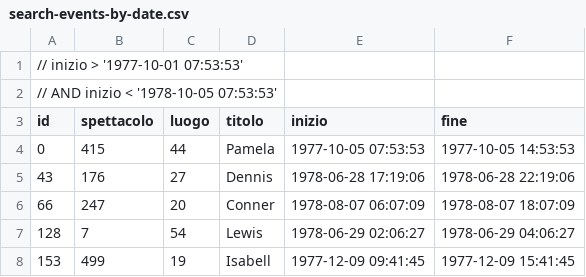
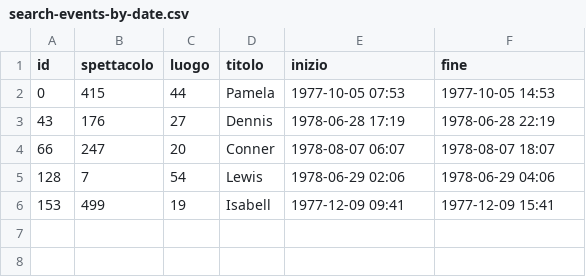
Before and after one commit to lucat1/unibo_90107_progetto, a CSV file: csv/search-events-by-date.csv, drawn as a sheet.

Commit message:
add all tables

```diff
--- a/csv/search-events-by-date.csv
+++ b/csv/search-events-by-date.csv
@@ -1,8 +1,6 @@
-// inizio > '1977-10-01 07:53:53'
-// AND inizio < '1978-10-05 07:53:53'
 id,spettacolo,luogo,titolo,inizio,fine
-0,415,44,Pamela,1977-10-05 07:53:53,1977-10-05 14:53:53
-43,176,27,Dennis,1978-06-28 17:19:06,1978-06-28 22:19:06
-66,247,20,Conner,1978-08-07 06:07:09,1978-08-07 18:07:09
-128,7,54,Lewis,1978-06-29 02:06:27,1978-06-29 04:06:27
-153,499,19,Isabell,1977-12-09 09:41:45,1977-12-09 15:41:45
+0,415,44,Pamela,1977-10-05 07:53,1977-10-05 14:53
+43,176,27,Dennis,1978-06-28 17:19,1978-06-28 22:19
+66,247,20,Conner,1978-08-07 06:07,1978-08-07 18:07
+128,7,54,Lewis,1978-06-29 02:06,1978-06-29 04:06
+153,499,19,Isabell,1977-12-09 09:41,1977-12-09 15:41
```
Also changed, not shown: csv/search-events-by-venue.csv, 17 other files.
